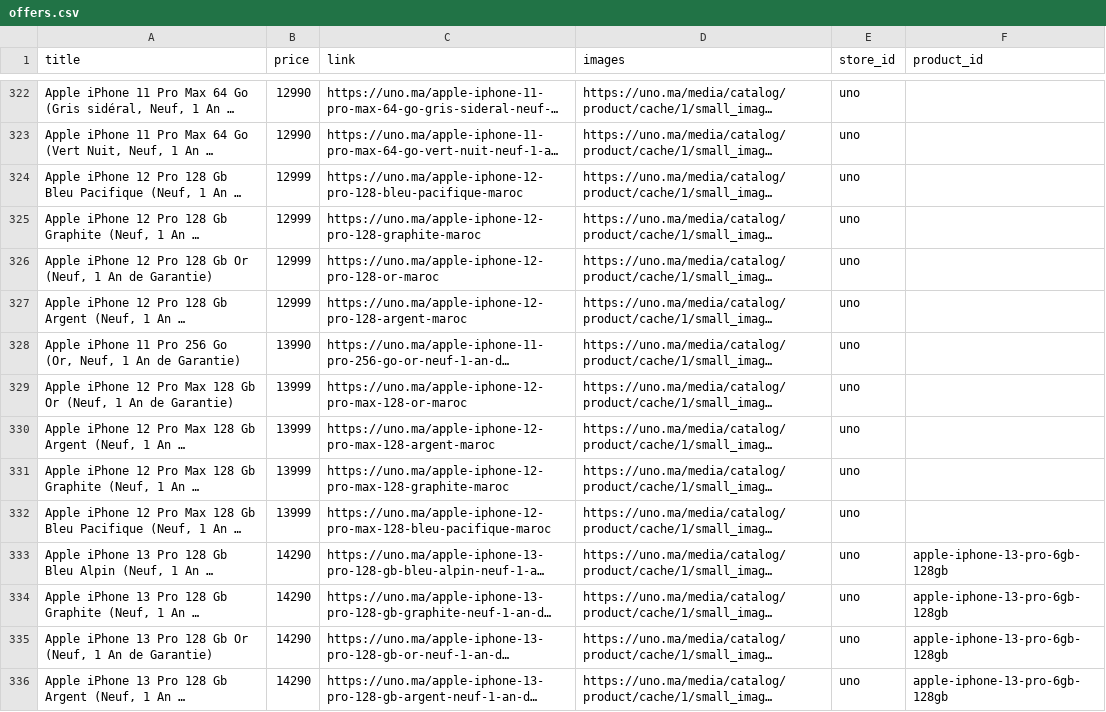
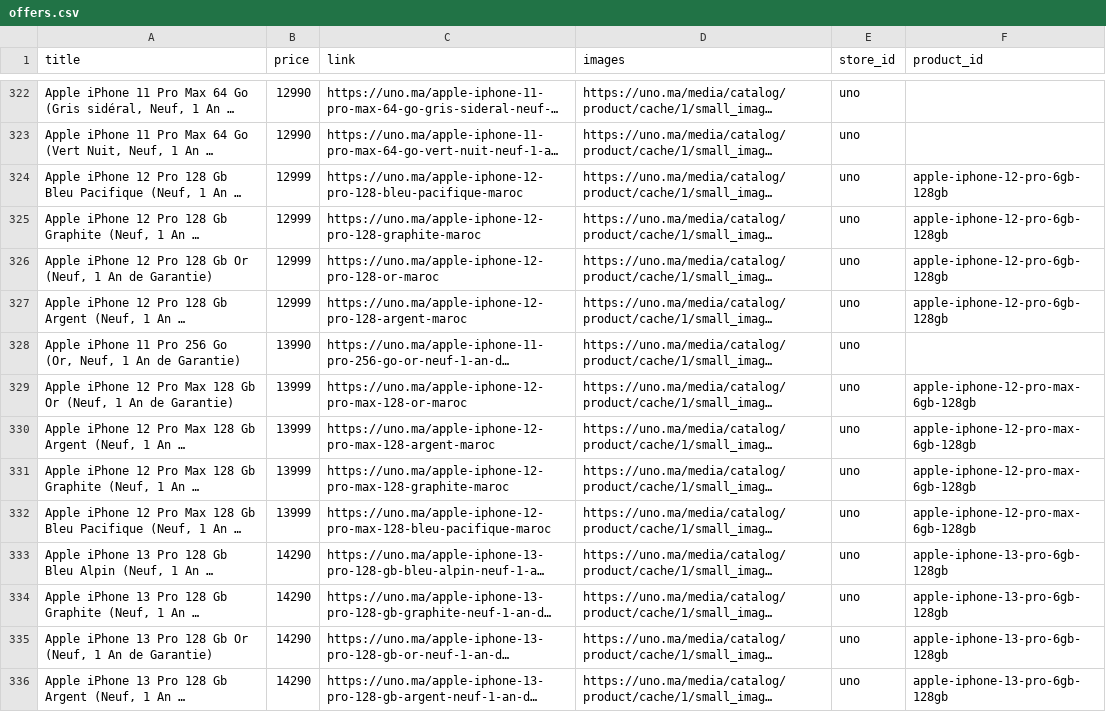
Before and after one commit to dy3l/cHtkAdL3PeM, a CSV file: data/offers.csv, drawn as a sheet; only a part is shown, gaps mark what is left out; long unchanged cells end in …; the diff covers the shown part only; the diff names each change by its address in the sheet, - before the commit and + after, or states it on an @@ line.

Commit message:
Match some offers with products

```diff
--- a/data/offers.csv
+++ b/data/offers.csv
-F324:F327 (product_id): (empty)
+F324:F327 (product_id): apple-iphone-12-pro-6gb-128gb
-F329:F332 (product_id): (empty)
+F329:F332 (product_id): apple-iphone-12-pro-max-6gb-128gb
```
Also changed, not shown: 94 edited cells elsewhere in this file.
